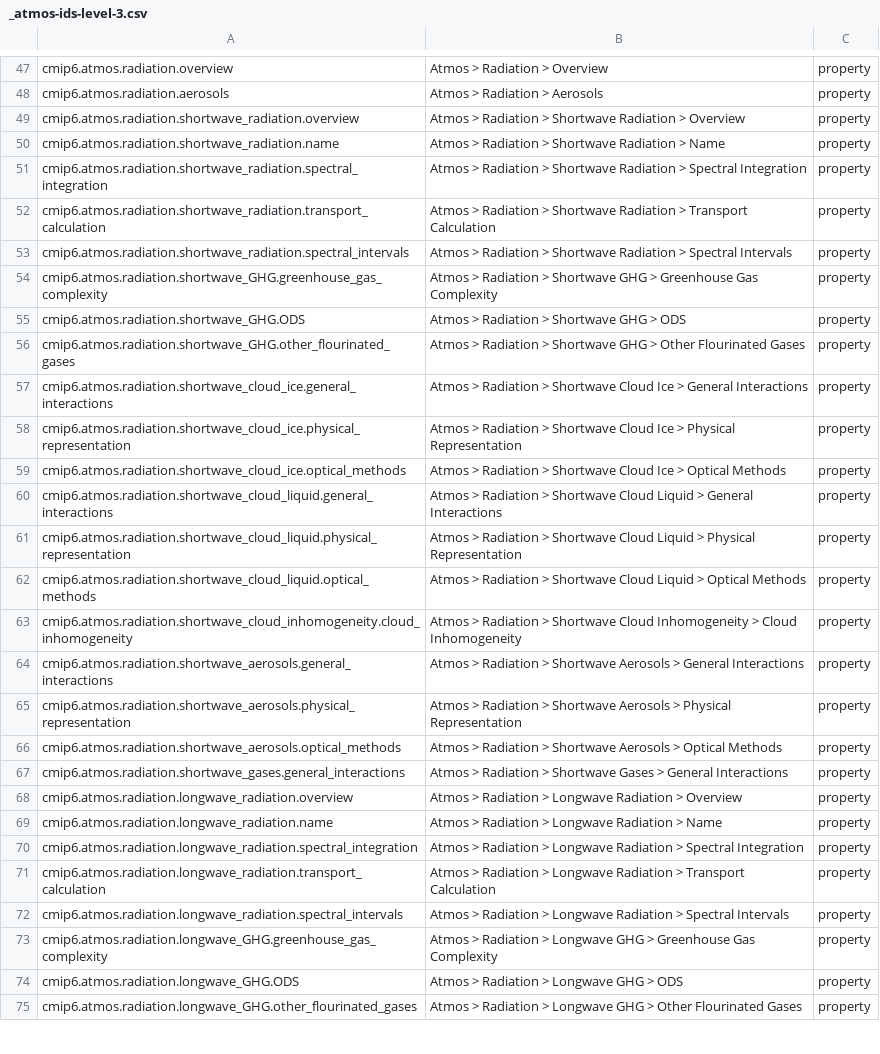
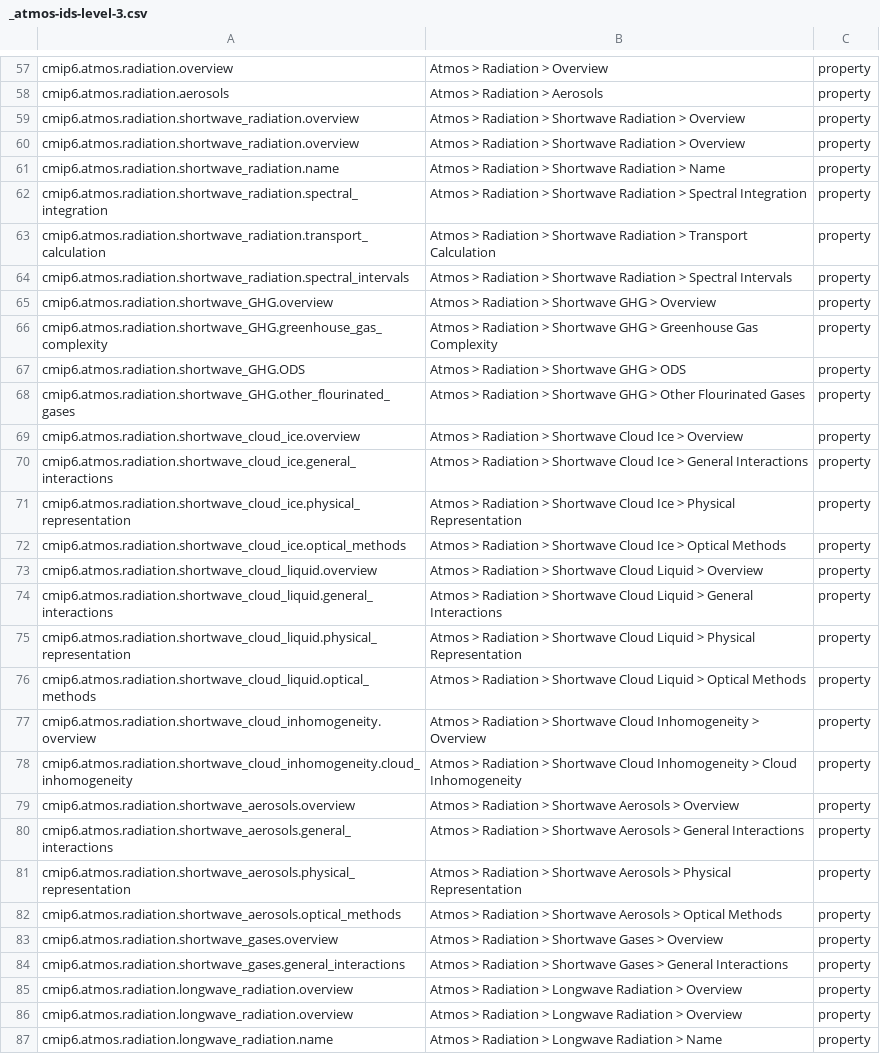
Before and after one commit to ES-DOC/cmip6-specializations-atmos, a CSV file: _atmos-ids-level-3.csv, drawn as a sheet; only a part is shown, gaps mark what is left out; the shorter side is filled out with more unchanged rows; the diff covers the shown part only; the diff names each change by its address in the sheet, - before the commit and + after, or states it on an @@ line.

```diff
--- a/_atmos-ids-level-3.csv
+++ b/_atmos-ids-level-3.csv
+row 60: cmip6.atmos.radiation.shortwave_radiation.overview | Atmos > Radiation > Shortwave Radiation > Overview | property
+row 65: cmip6.atmos.radiation.shortwave_GHG.overview | Atmos > Radiation > Shortwave GHG > Overview | property
+row 69: cmip6.atmos.radiation.shortwave_cloud_ice.overview | Atmos > Radiation > Shortwave Cloud Ice > Overview | property
+row 73: cmip6.atmos.radiation.shortwave_cloud_liquid.overview | Atmos > Radiation > Shortwave Cloud Liquid > Overview | property
+row 77: cmip6.atmos.radiation.shortwave_cloud_inhomogeneity.overview | Atmos > Radiation > Shortwave Cloud Inhomogeneity > Overview | property
+row 79: cmip6.atmos.radiation.shortwave_aerosols.overview | Atmos > Radiation > Shortwave Aerosols > Overview | property
+row 83: cmip6.atmos.radiation.shortwave_gases.overview | Atmos > Radiation > Shortwave Gases > Overview | property
+row 85: cmip6.atmos.radiation.longwave_radiation.overview | Atmos > Radiation > Longwave Radiation > Overview | property
```
Also changed, not shown: 35 added rows and 18 edited cells elsewhere in this file, _atmos-ids-level-1.csv, 13 other files.
